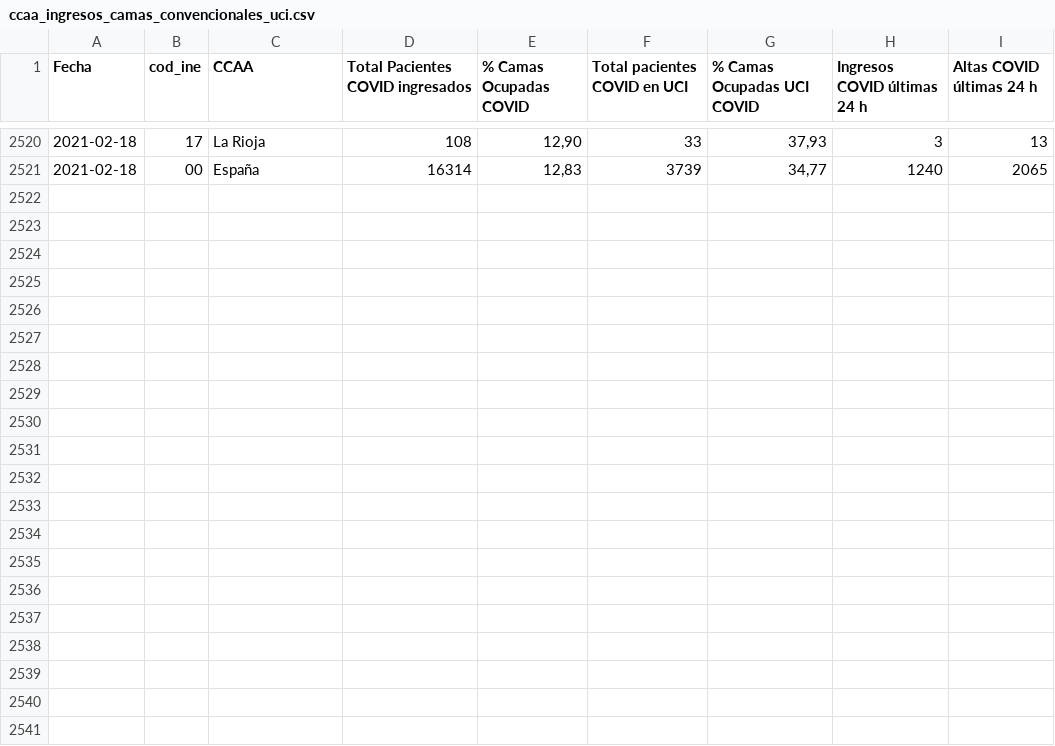
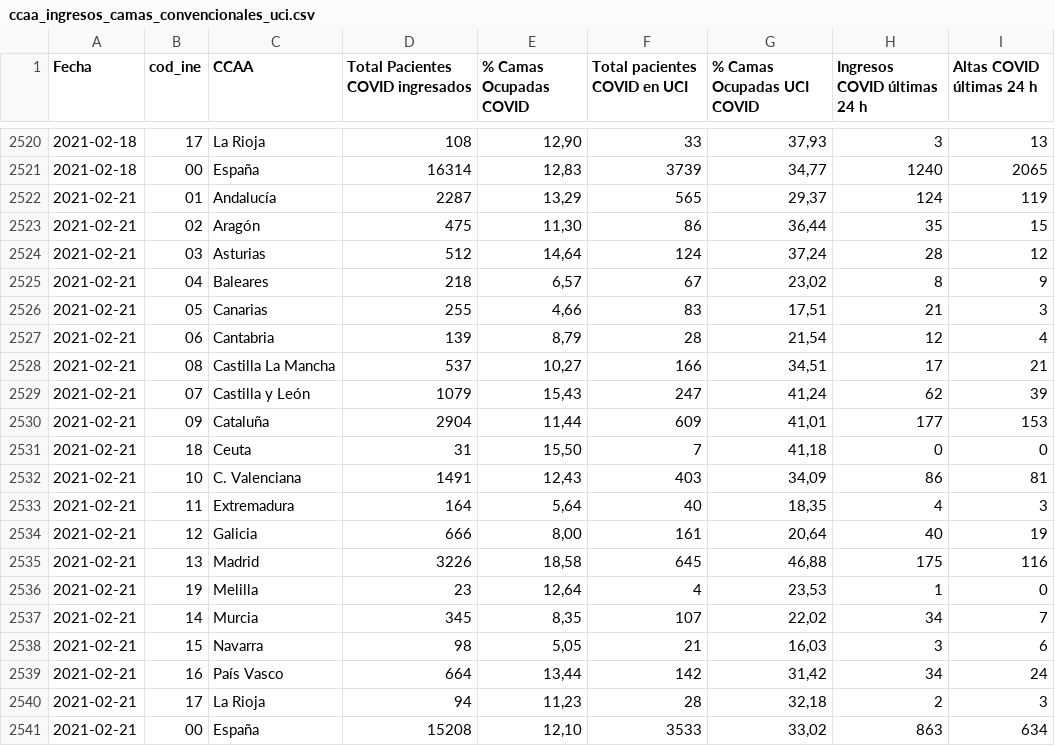
Before and after one commit to datadista/datasets, a CSV file: COVID 19/ccaa_ingresos_camas_convencionales_uci.csv, drawn as a sheet; only a part is shown, gaps mark what is left out; the diff names each change by its address in the sheet, - before the commit and + after, or states it on an @@ line.

Commit message:
Added new data

```diff
--- a/COVID 19/ccaa_ingresos_camas_convencionales_uci.csv
+++ b/COVID 19/ccaa_ingresos_camas_convencionales_uci.csv
+row 2522: 2021-02-21 | 01 | Andalucía | 2287 | 13,29 | 565 | 29,37 | 124 | 119
+row 2523: 2021-02-21 | 02 | Aragón | 475 | 11,30 | 86 | 36,44 | 35 | 15
+row 2524: 2021-02-21 | 03 | Asturias | 512 | 14,64 | 124 | 37,24 | 28 | 12
+row 2525: 2021-02-21 | 04 | Baleares | 218 | 6,57 | 67 | 23,02 | 8 | 9
+row 2526: 2021-02-21 | 05 | Canarias | 255 | 4,66 | 83 | 17,51 | 21 | 3
+row 2527: 2021-02-21 | 06 | Cantabria | 139 | 8,79 | 28 | 21,54 | 12 | 4
+row 2528: 2021-02-21 | 08 | Castilla La Mancha | 537 | 10,27 | 166 | 34,51 | 17 | 21
+row 2529: 2021-02-21 | 07 | Castilla y León | 1079 | 15,43 | 247 | 41,24 | 62 | 39
+row 2530: 2021-02-21 | 09 | Cataluña | 2904 | 11,44 | 609 | 41,01 | 177 | 153
+row 2531: 2021-02-21 | 18 | Ceuta | 31 | 15,50 | 7 | 41,18 | 0 | 0
+row 2532: 2021-02-21 | 10 | C. Valenciana | 1491 | 12,43 | 403 | 34,09 | 86 | 81
+row 2533: 2021-02-21 | 11 | Extremadura | 164 | 5,64 | 40 | 18,35 | 4 | 3
+row 2534: 2021-02-21 | 12 | Galicia | 666 | 8,00 | 161 | 20,64 | 40 | 19
+row 2535: 2021-02-21 | 13 | Madrid | 3226 | 18,58 | 645 | 46,88 | 175 | 116
+row 2536: 2021-02-21 | 19 | Melilla | 23 | 12,64 | 4 | 23,53 | 1 | 0
+row 2537: 2021-02-21 | 14 | Murcia | 345 | 8,35 | 107 | 22,02 | 34 | 7
+row 2538: 2021-02-21 | 15 | Navarra | 98 | 5,05 | 21 | 16,03 | 3 | 6
+row 2539: 2021-02-21 | 16 | País Vasco | 664 | 13,44 | 142 | 31,42 | 34 | 24
+row 2540: 2021-02-21 | 17 | La Rioja | 94 | 11,23 | 28 | 32,18 | 2 | 3
+row 2541: 2021-02-21 | 00 | España | 15208 | 12,10 | 3533 | 33,02 | 863 | 634
```
